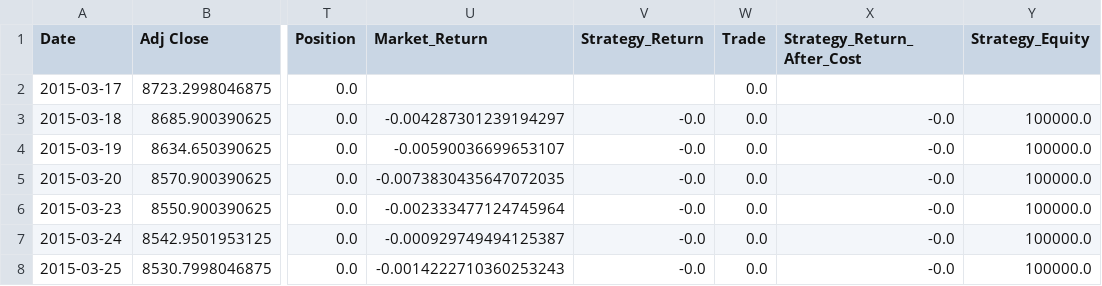
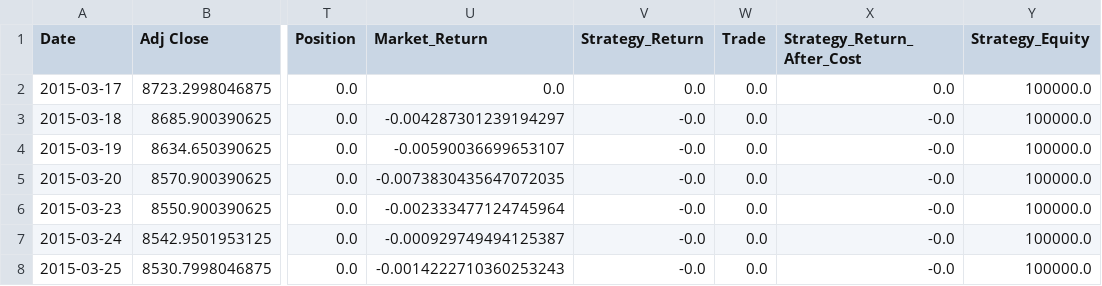
Before and after one commit to batsykods/Market-Regime-Predict, a CSV file: data/processed/backtest_results.csv, drawn as a sheet; only a part is shown, gaps mark what is left out; the diff names each change by its address in the sheet, - before the commit and + after, or states it on an @@ line.

Commit message:
improvised backtest with walk forward-hmm

```diff
--- a/data/processed/backtest_results.csv
+++ b/data/processed/backtest_results.csv
-U2 (Market_Return): (empty)
+U2 (Market_Return): 0.0
-V2 (Strategy_Return): (empty)
+V2 (Strategy_Return): 0.0
-X2 (Strategy_Return_After_Cost): (empty)
+X2 (Strategy_Return_After_Cost): 0.0
-Y2 (Strategy_Equity): (empty)
+Y2 (Strategy_Equity): 100000.0
```
Also changed, not shown: 9 other files.
